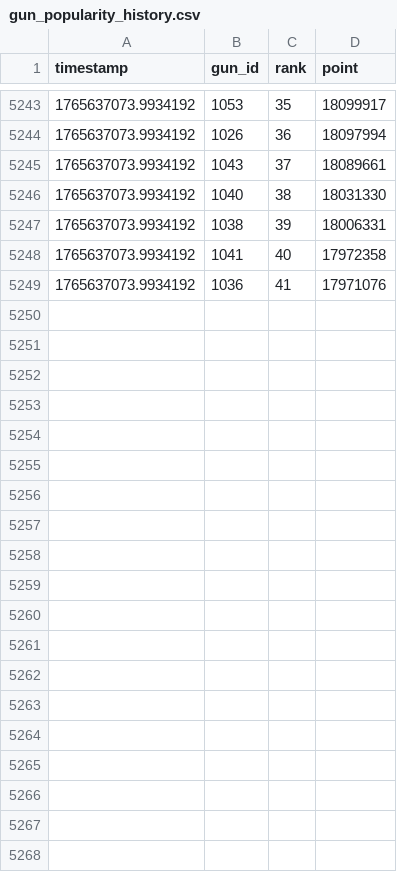
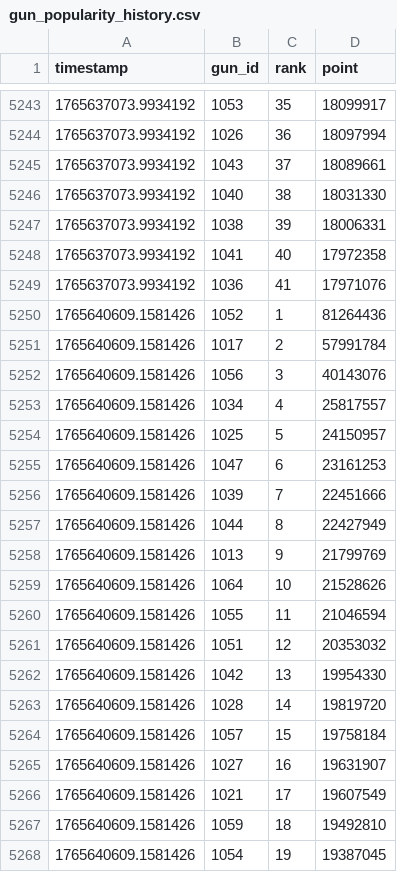
Before and after one commit to Hinkiii/gfl2popularityscrape, a CSV file: gun_popularity_history.csv, drawn as a sheet; only a part is shown, gaps mark what is left out; the diff covers the shown part only; the diff names each change by its address in the sheet, - before the commit and + after, or states it on an @@ line.

```diff
--- a/gun_popularity_history.csv
+++ b/gun_popularity_history.csv
+row 5250: 1765640609.1581426 | 1052 | 1 | 81264436
+row 5251: 1765640609.1581426 | 1017 | 2 | 57991784
+row 5252: 1765640609.1581426 | 1056 | 3 | 40143076
+row 5253: 1765640609.1581426 | 1034 | 4 | 25817557
+row 5254: 1765640609.1581426 | 1025 | 5 | 24150957
+row 5255: 1765640609.1581426 | 1047 | 6 | 23161253
+row 5256: 1765640609.1581426 | 1039 | 7 | 22451666
+row 5257: 1765640609.1581426 | 1044 | 8 | 22427949
+row 5258: 1765640609.1581426 | 1013 | 9 | 21799769
+row 5259: 1765640609.1581426 | 1064 | 10 | 21528626
+row 5260: 1765640609.1581426 | 1055 | 11 | 21046594
+row 5261: 1765640609.1581426 | 1051 | 12 | 20353032
+row 5262: 1765640609.1581426 | 1042 | 13 | 19954330
+row 5263: 1765640609.1581426 | 1028 | 14 | 19819720
+row 5264: 1765640609.1581426 | 1057 | 15 | 19758184
+row 5265: 1765640609.1581426 | 1027 | 16 | 19631907
+row 5266: 1765640609.1581426 | 1021 | 17 | 19607549
+row 5267: 1765640609.1581426 | 1059 | 18 | 19492810
+row 5268: 1765640609.1581426 | 1054 | 19 | 19387045
```
Also changed, not shown: 22 added rows elsewhere in this file, gun_score_history.csv.
